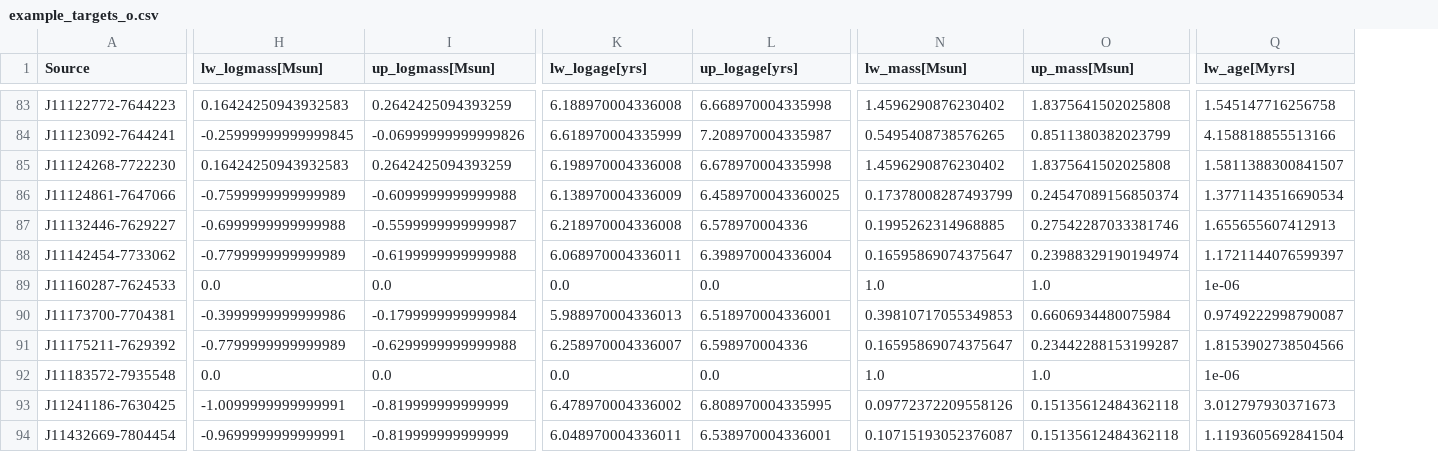
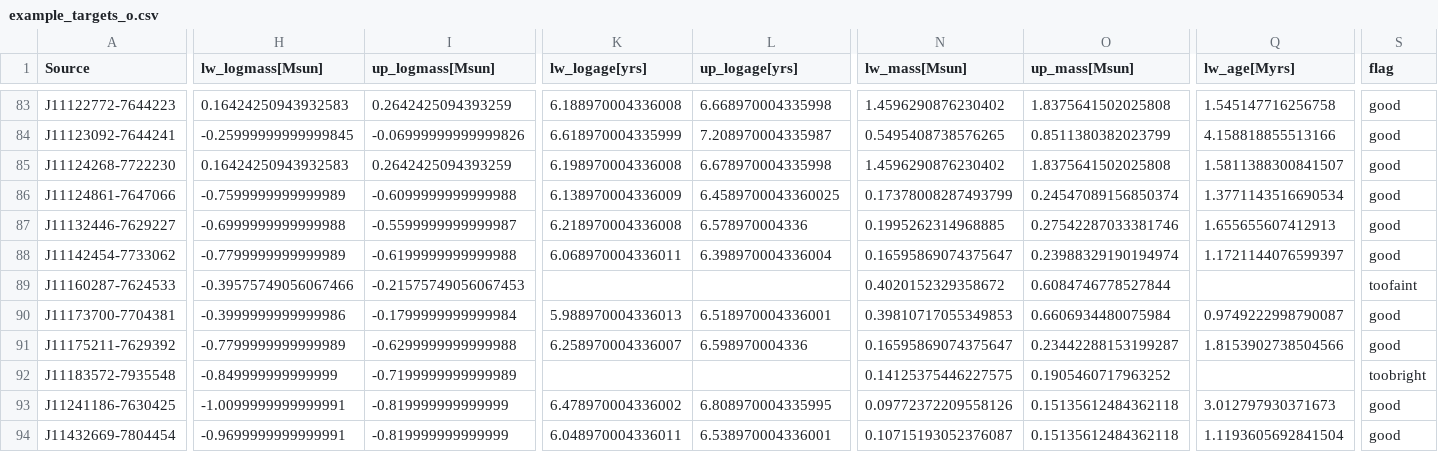
Before and after one commit to DingshanDeng/ysoisochrone, a CSV file: tutorial_notebooks/example_targets_o.csv, drawn as a sheet; only a part is shown, gaps mark what is left out; the diff covers the shown part only; the diff names each change by its address in the sheet, - before the commit and + after, or states it on an @@ line.

Commit message:
update the documentation and tutorial notebook; add the flags to output

```diff
--- a/tutorial_notebooks/example_targets_o.csv
+++ b/tutorial_notebooks/example_targets_o.csv
+column S (flag), rows 83-94: good | good | good | good | good | good | toofaint | good | good | toobright | good | good
-H89 (lw_logmass[Msun]): 0.0
+H89 (lw_logmass[Msun]): -0.39575749056067466
-I89 (up_logmass[Msun]): 0.0
+I89 (up_logmass[Msun]): -0.21575749056067453
-K89 (lw_logage[yrs]): 0.0
+K89 (lw_logage[yrs]): (empty)
-L89 (up_logage[yrs]): 0.0
+L89 (up_logage[yrs]): (empty)
-N89 (lw_mass[Msun]): 1.0
+N89 (lw_mass[Msun]): 0.4020152329358672
-O89 (up_mass[Msun]): 1.0
+O89 (up_mass[Msun]): 0.6084746778527844
-Q89 (lw_age[Myrs]): 1e-06
+Q89 (lw_age[Myrs]): (empty)
-H92 (lw_logmass[Msun]): 0.0
+H92 (lw_logmass[Msun]): -0.849999999999999
-I92 (up_logmass[Msun]): 0.0
+I92 (up_logmass[Msun]): -0.7199999999999989
-K92 (lw_logage[yrs]): 0.0
+K92 (lw_logage[yrs]): (empty)
-L92 (up_logage[yrs]): 0.0
+L92 (up_logage[yrs]): (empty)
-N92 (lw_mass[Msun]): 1.0
+N92 (lw_mass[Msun]): 0.14125375446227575
-O92 (up_mass[Msun]): 1.0
+O92 (up_mass[Msun]): 0.1905460717963252
-Q92 (lw_age[Myrs]): 1e-06
+Q92 (lw_age[Myrs]): (empty)
```
Also changed, not shown: 70 edited cells elsewhere in this file, tutorial_notebooks/example_target_one_o.csv, 5 other files.
